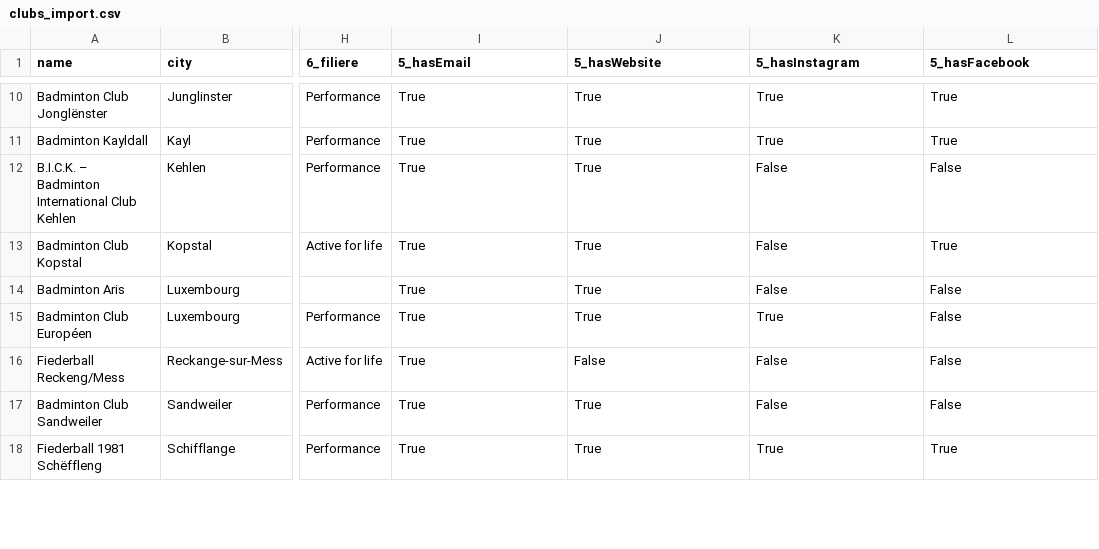
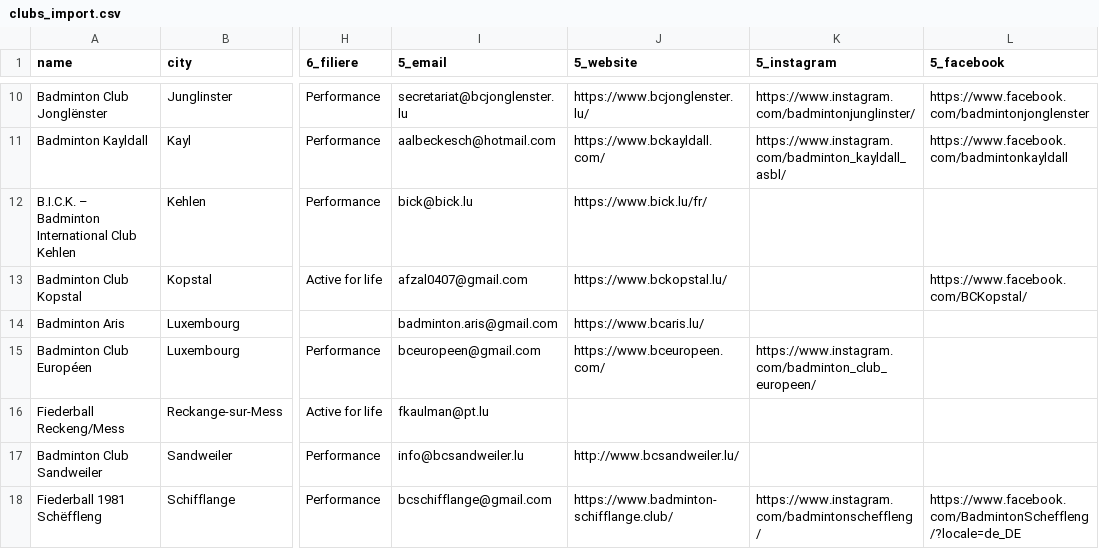
Before and after one commit to kokolin974/LuxembourgBadminton, a CSV file: src/main/resources/import/clubs_import.csv, drawn as a sheet; only a part is shown, gaps mark what is left out; the diff covers the shown part only; the diff names each change by its address in the sheet, - before the commit and + after, or states it on an @@ line.

Commit message:
email/web/social media fixed

```diff
--- a/src/main/resources/import/clubs_import.csv
+++ b/src/main/resources/import/clubs_import.csv
-I1: 5_hasEmail
+I1: 5_email
-J1: 5_hasWebsite
+J1: 5_website
-K1: 5_hasInstagram
+K1: 5_instagram
-L1: 5_hasFacebook
+L1: 5_facebook
-I10 (5_email): True
+I10 (5_email): secretariat@bcjonglenster.lu
-J10 (5_website): True
+J10 (5_website): https://www.bcjonglenster.lu/
-K10 (5_instagram): True
+K10 (5_instagram): https://www.instagram.com/badmintonjunglinster/
-L10 (5_facebook): True
+L10 (5_facebook): https://www.facebook.com/badmintonjonglenster
-I11 (5_email): True
+I11 (5_email): aalbeckesch@hotmail.com
-J11 (5_website): True
+J11 (5_website): https://www.bckayldall.com/
-K11 (5_instagram): True
+K11 (5_instagram): https://www.instagram.com/badminton_kayldall_asbl/
-L11 (5_facebook): True
+L11 (5_facebook): https://www.facebook.com/badmintonkayldall
-I12 (5_email): True
+I12 (5_email): bick@bick.lu
-J12 (5_website): True
+J12 (5_website): https://www.bick.lu/fr/
-K12:K14 (5_instagram): False
+K12:K14 (5_instagram): (empty)
-L12 (5_facebook): False
+L12 (5_facebook): (empty)
-I13 (5_email): True
+I13 (5_email): afzal0407@gmail.com
-J13 (5_website): True
+J13 (5_website): https://www.bckopstal.lu/
-L13 (5_facebook): True
+L13 (5_facebook): https://www.facebook.com/BCKopstal/
-I14 (5_email): True
+I14 (5_email): badminton.aris@gmail.com
-J14 (5_website): True
+J14 (5_website): https://www.bcaris.lu/
-L14:L17 (5_facebook): False
+L14:L17 (5_facebook): (empty)
-I15 (5_email): True
+I15 (5_email): bceuropeen@gmail.com
-J15 (5_website): True
+J15 (5_website): https://www.bceuropeen.com/
-K15 (5_instagram): True
+K15 (5_instagram): https://www.instagram.com/badminton_club_europeen/
-I16 (5_email): True
+I16 (5_email): fkaulman@pt.lu
-J16 (5_website): False
+J16 (5_website): (empty)
-K16:K17 (5_instagram): False
+K16:K17 (5_instagram): (empty)
-I17 (5_email): True
+I17 (5_email): info@bcsandweiler.lu
-J17 (5_website): True
+J17 (5_website): http://www.bcsandweiler.lu/
-I18 (5_email): True
+I18 (5_email): bcschifflange@gmail.com
-J18 (5_website): True
+J18 (5_website): https://www.badminton-schifflange.club/
-K18 (5_instagram): True
+K18 (5_instagram): https://www.instagram.com/badmintonscheffleng/
-L18 (5_facebook): True
+L18 (5_facebook): https://www.facebook.com/BadmintonScheffleng/?locale=de_DE
```
Also changed, not shown: 44 edited cells elsewhere in this file, 13 other files.
